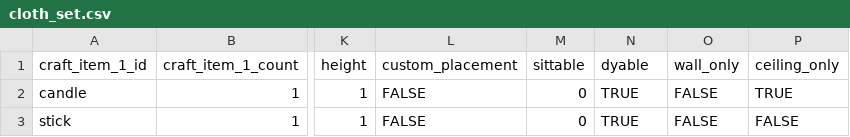
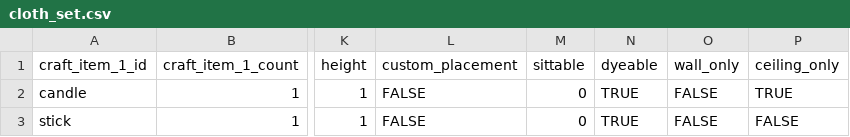
Before and after one commit to Gamemode4Dev/GM4_Datapacks, a CSV file: gm4_furniture/raw_data/furniture_set/cloth_set.csv, drawn as a sheet; only a part is shown, gaps mark what is left out; the diff names each change by its address in the sheet, - before the commit and + after, or states it on an @@ line.

Commit message:
Dyable -> Dyeable

```diff
--- a/gm4_furniture/raw_data/furniture_set/cloth_set.csv
+++ b/gm4_furniture/raw_data/furniture_set/cloth_set.csv
-N1: dyable
+N1: dyeable
```
Also changed, not shown: gm4_furniture/raw_data/furniture_set/metal_set.csv, gm4_furniture/raw_data/furniture_set/stone_set.csv, 6 other files.
